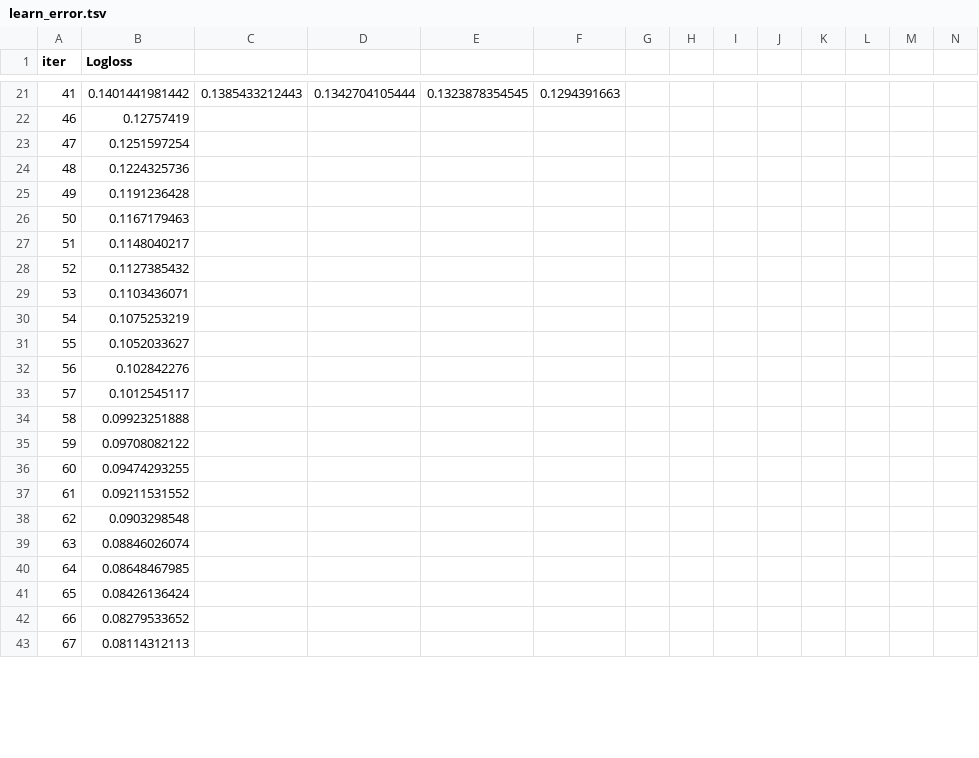
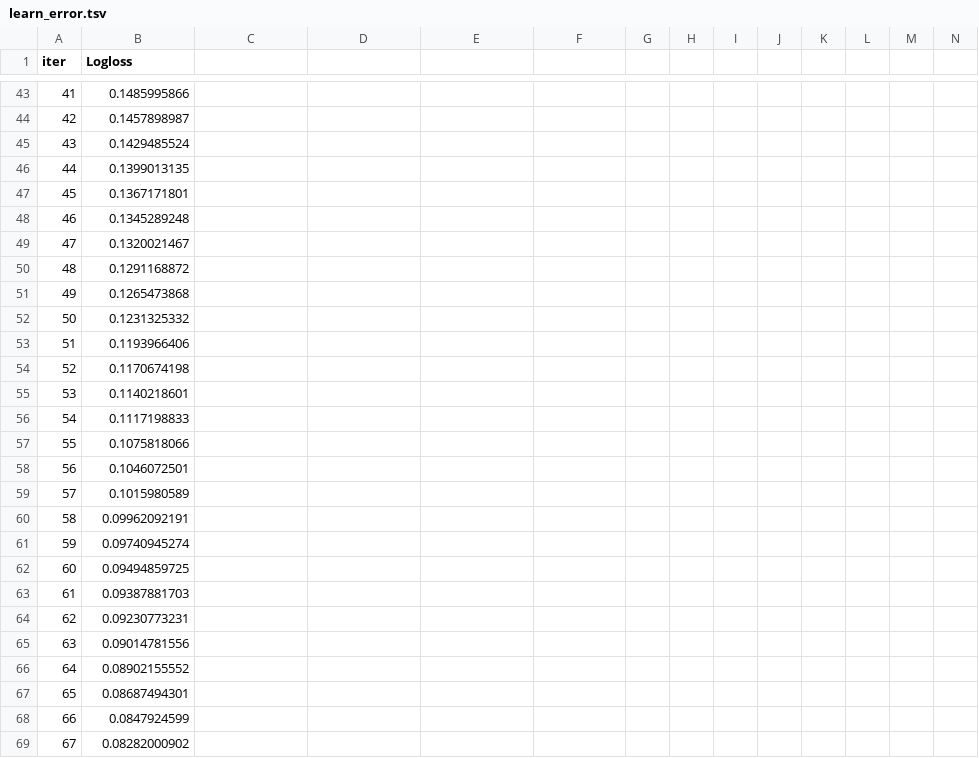
Before and after one commit to RyanTal/Data_Mining, a TSV file: modeling/women/catboost_info/learn_error.tsv, drawn as a sheet; only a part is shown, gaps mark what is left out; addresses are those after the commit; rows hold the shown columns only; the diff covers the shown part only; the diff names each change by its address in the sheet, - before the commit and + after, or states it on an @@ line.

```diff
--- a/modeling/women/catboost_info/learn_error.tsv
+++ b/modeling/women/catboost_info/learn_error.tsv
-B43 (Logloss): 0.1401441981442
+B43 (Logloss): 0.1485995866
-C43: 0.1385433212443
+C43: (empty)
-D43: 0.1342704105444
+D43: (empty)
-E43: 0.1323878354545
+E43: (empty)
-F43: 0.1294391663
+F43: (empty)
+row 44: 42 | 0.1457898987
+row 45: 43 | 0.1429485524
+row 46: 44 | 0.1399013135
+row 47: 45 | 0.1367171801
-B48 (Logloss): 0.12757419
+B48 (Logloss): 0.1345289248
-B49 (Logloss): 0.1251597254
+B49 (Logloss): 0.1320021467
-B50 (Logloss): 0.1224325736
+B50 (Logloss): 0.1291168872
-B51 (Logloss): 0.1191236428
+B51 (Logloss): 0.1265473868
-B52 (Logloss): 0.1167179463
+B52 (Logloss): 0.1231325332
-B53 (Logloss): 0.1148040217
+B53 (Logloss): 0.1193966406
-B54 (Logloss): 0.1127385432
+B54 (Logloss): 0.1170674198
-B55 (Logloss): 0.1103436071
+B55 (Logloss): 0.1140218601
-B56 (Logloss): 0.1075253219
+B56 (Logloss): 0.1117198833
-B57 (Logloss): 0.1052033627
+B57 (Logloss): 0.1075818066
-B58 (Logloss): 0.102842276
+B58 (Logloss): 0.1046072501
-B59 (Logloss): 0.1012545117
+B59 (Logloss): 0.1015980589
-B60 (Logloss): 0.09923251888
+B60 (Logloss): 0.09962092191
-B61 (Logloss): 0.09708082122
+B61 (Logloss): 0.09740945274
-B62 (Logloss): 0.09474293255
+B62 (Logloss): 0.09494859725
-B63 (Logloss): 0.09211531552
+B63 (Logloss): 0.09387881703
-B64 (Logloss): 0.0903298548
+B64 (Logloss): 0.09230773231
-B65 (Logloss): 0.08846026074
+B65 (Logloss): 0.09014781556
-B66 (Logloss): 0.08648467985
+B66 (Logloss): 0.08902155552
-B67 (Logloss): 0.08426136424
+B67 (Logloss): 0.08687494301
-B68 (Logloss): 0.08279533652
+B68 (Logloss): 0.0847924599
-B69 (Logloss): 0.08114312113
+B69 (Logloss): 0.08282000902
```
Also changed, not shown: 22 added rows, 2 removed rows and 74 edited cells elsewhere in this file, modeling/women/catboost_info/time_left.tsv, 26 other files.
